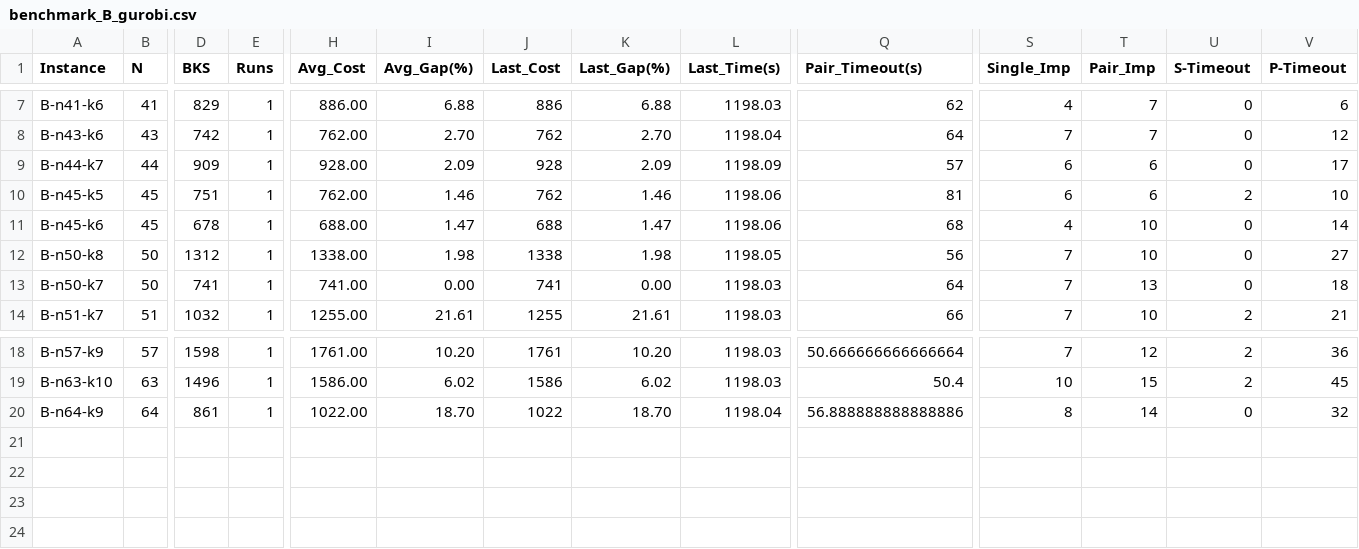
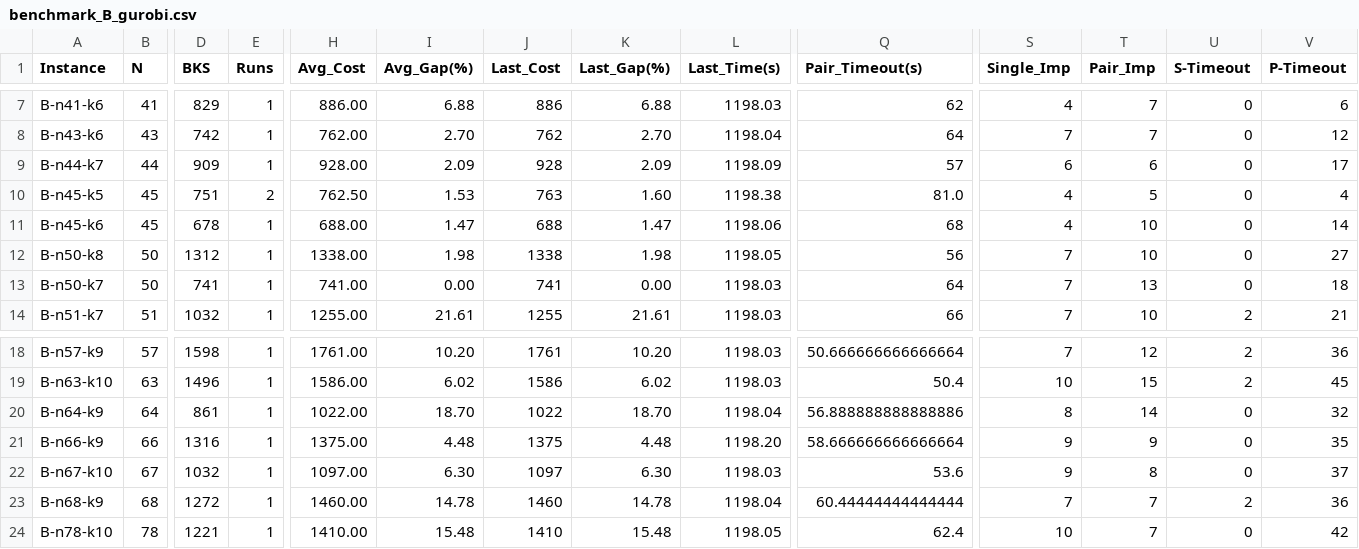
Before and after one commit to NguyenThanhHuy-dev/CVRP_PedroClone, a CSV file: CVRP_AdvancedCW/results/benchmark_B_gurobi.csv, drawn as a sheet; only a part is shown, gaps mark what is left out; rows hold the shown columns only; the diff names each change by its address in the sheet, - before the commit and + after, or states it on an @@ line.

Commit message:
add results

```diff
--- a/CVRP_AdvancedCW/results/benchmark_B_gurobi.csv
+++ b/CVRP_AdvancedCW/results/benchmark_B_gurobi.csv
-E10 (Runs): 1
+E10 (Runs): 2
-H10 (Avg_Cost): 762.00
+H10 (Avg_Cost): 762.50
-I10 (Avg_Gap(%)): 1.46
+I10 (Avg_Gap(%)): 1.53
-J10 (Last_Cost): 762
+J10 (Last_Cost): 763
-K10 (Last_Gap(%)): 1.46
+K10 (Last_Gap(%)): 1.60
-L10 (Last_Time(s)): 1198.06
+L10 (Last_Time(s)): 1198.38
-Q10 (Pair_Timeout(s)): 81
+Q10 (Pair_Timeout(s)): 81.0
-S10 (Single_Imp): 6
+S10 (Single_Imp): 4
-T10 (Pair_Imp): 6
+T10 (Pair_Imp): 5
-U10 (S-Timeout): 2
+U10 (S-Timeout): 0
-V10 (P-Timeout): 10
+V10 (P-Timeout): 4
+row 21: B-n66-k9 | 66 | 1316 | 1 | 1375.00 | 4.48 | 1375 | 4.48 | 1198.20 | 58.666666666666664 | 9 | 9 | 0 | 35
+row 22: B-n67-k10 | 67 | 1032 | 1 | 1097.00 | 6.30 | 1097 | 6.30 | 1198.03 | 53.6 | 9 | 8 | 0 | 37
+row 23: B-n68-k9 | 68 | 1272 | 1 | 1460.00 | 14.78 | 1460 | 14.78 | 1198.04 | 60.44444444444444 | 7 | 7 | 2 | 36
+row 24: B-n78-k10 | 78 | 1221 | 1 | 1410.00 | 15.48 | 1410 | 15.48 | 1198.05 | 62.4 | 10 | 7 | 0 | 42
```
Also changed, not shown: CVRP_AdvancedCW/results/benchmark_B_pysat.csv, 55 other files.
